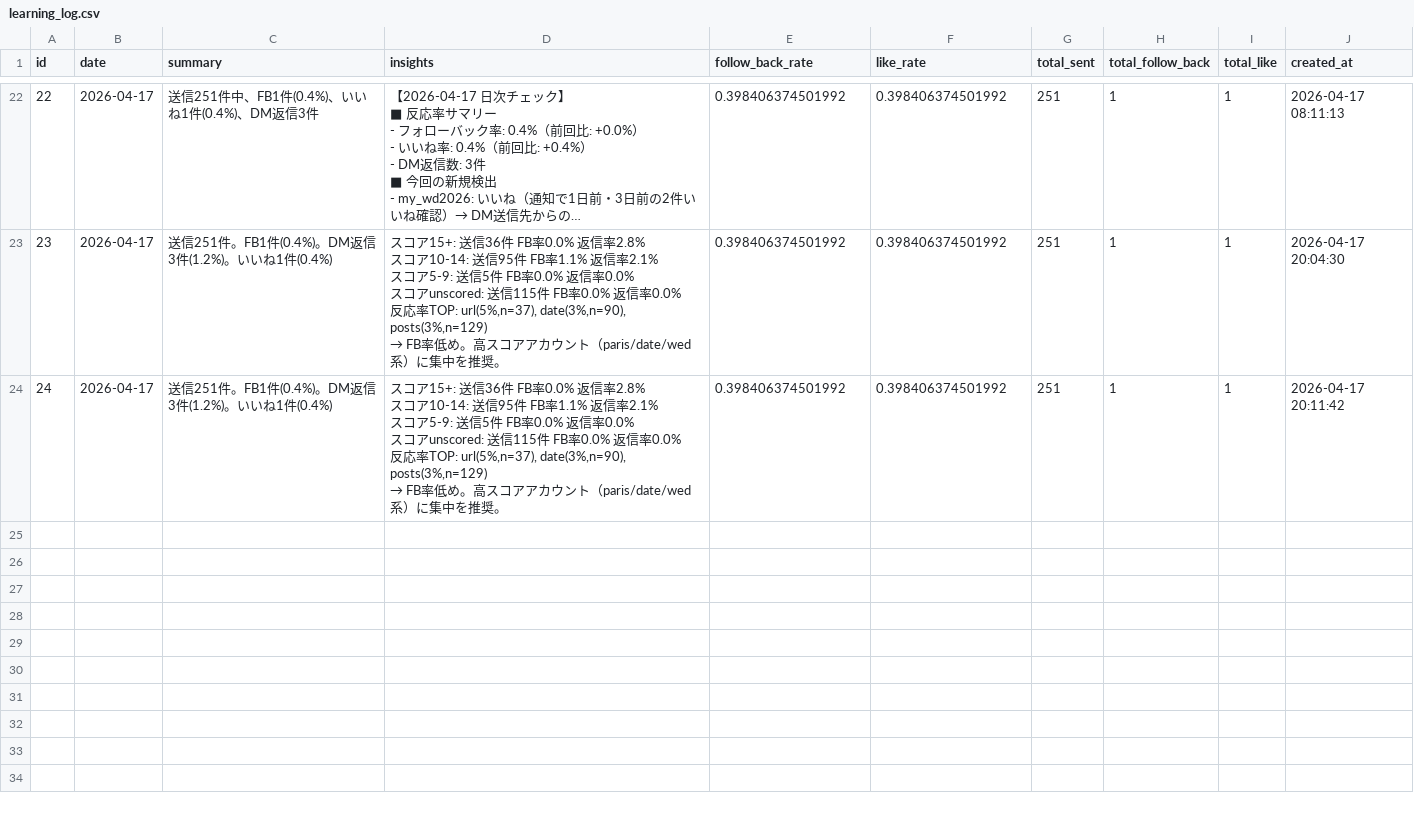
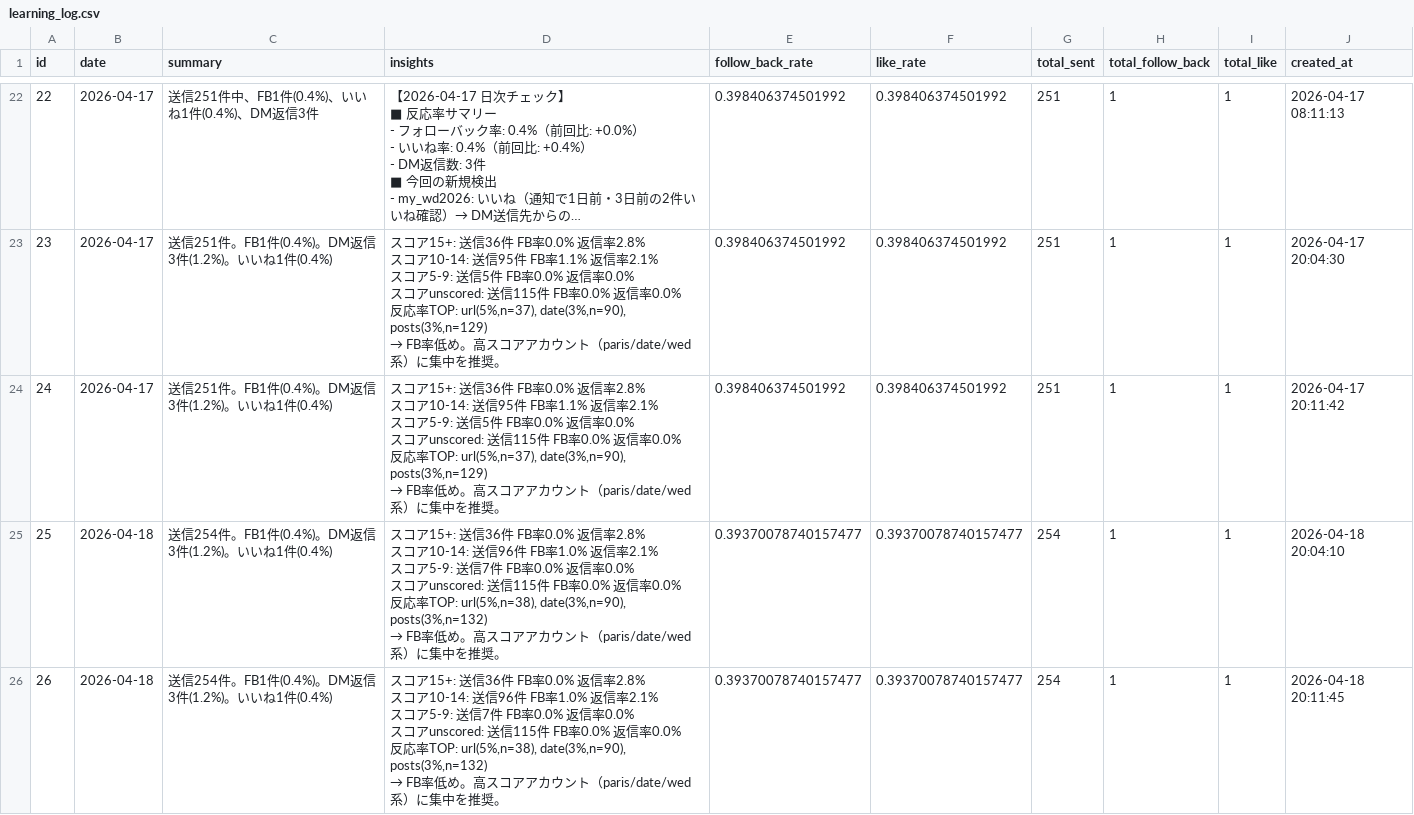
Before and after one commit to badomintonpepe0518-alt/instagram-dm-bot, a CSV file: data/learning_log.csv, drawn as a sheet; only a part is shown, gaps mark what is left out; long unchanged cells end in ….

Commit message:
sync: data update 2026-04-18 20:22

```diff
--- a/data/learning_log.csv
+++ b/data/learning_log.csv
@@ -97 +97,13 @@ id,date,summary,insights,follow_back_rate,like_rate,total_sent,total_follow_back
 → FB率低め。高スコアアカウント（paris/date/wed系）に集中を推奨。",0.398406374501992,0.398406374501992,251,1,1,2026-04-17 20:11:42
+25,2026-04-18,送信254件。FB1件(0.4%)。DM返信3件(1.2%)。いいね1件(0.4%),"スコア15+: 送信36件 FB率0.0% 返信率2.8%
+スコア10-14: 送信96件 FB率1.0% 返信率2.1%
+スコア5-9: 送信7件 FB率0.0% 返信率0.0%
+スコアunscored: 送信115件 FB率0.0% 返信率0.0%
+反応率TOP: url(5%,n=38), date(3%,n=90), posts(3%,n=132)
+→ FB率低め。高スコアアカウント（paris/date/wed系）に集中を推奨。",0.39370078740157477,0.39370078740157477,254,1,1,2026-04-18 20:04:10
+26,2026-04-18,送信254件。FB1件(0.4%)。DM返信3件(1.2%)。いいね1件(0.4%),"スコア15+: 送信36件 FB率0.0% 返信率2.8%
+スコア10-14: 送信96件 FB率1.0% 返信率2.1%
+スコア5-9: 送信7件 FB率0.0% 返信率0.0%
+スコアunscored: 送信115件 FB率0.0% 返信率0.0%
+反応率TOP: url(5%,n=38), date(3%,n=90), posts(3%,n=132)
+→ FB率低め。高スコアアカウント（paris/date/wed系）に集中を推奨。",0.39370078740157477,0.39370078740157477,254,1,1,2026-04-18 20:11:45
```
Also changed, not shown: data/accounts.csv.
